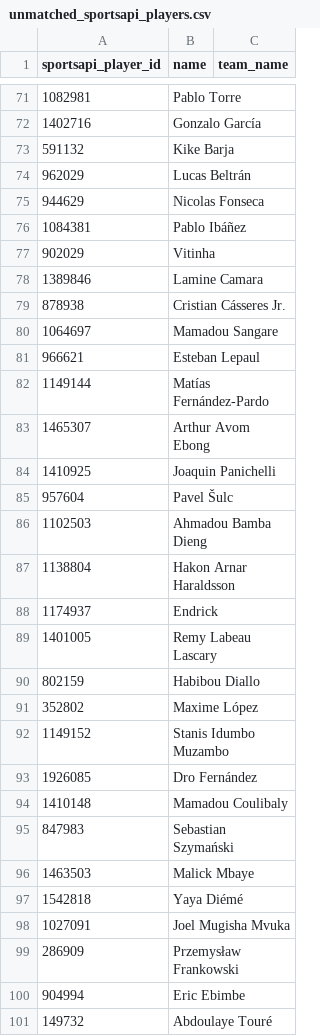
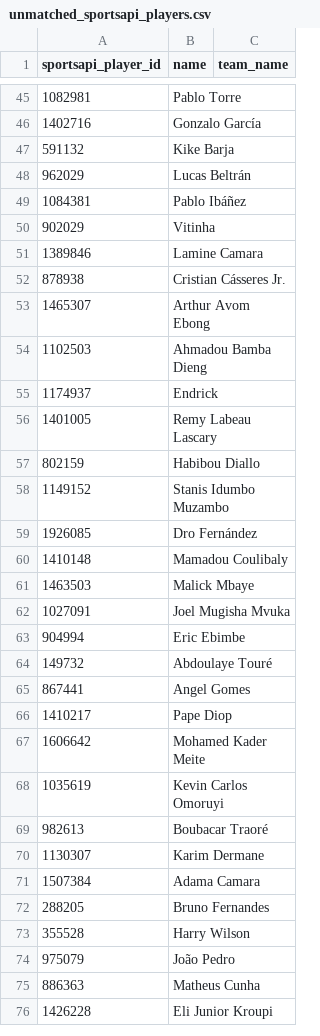
Before and after one commit to arts-rgb112/forward-scouting-report, a CSV file: data/unmatched_sportsapi_players.csv, drawn as a sheet; only a part is shown, gaps mark what is left out; the shorter side is filled out with more unchanged rows; removed rows and columns are numbered as before the commit, all else as after; the diff covers the shown part only; the diff names each change by its address in the sheet, - before the commit and + after, or states it on an @@ line.

```diff
--- a/data/unmatched_sportsapi_players.csv
+++ b/data/unmatched_sportsapi_players.csv
-row 75: 944629 | Nicolas Fonseca
-row 80: 1064697 | Mamadou Sangare
-row 81: 966621 | Esteban Lepaul
-row 82: 1149144 | Matías Fernández-Pardo
-row 84: 1410925 | Joaquin Panichelli
-row 85: 957604 | Pavel Šulc
-row 87: 1138804 | Hakon Arnar Haraldsson
-row 91: 352802 | Maxime López
-row 95: 847983 | Sebastian Szymański
-row 97: 1542818 | Yaya Diémé
-row 99: 286909 | Przemysław Frankowski
```
Also changed, not shown: 3 added rows and 76 removed rows elsewhere in this file, 3 other files.
